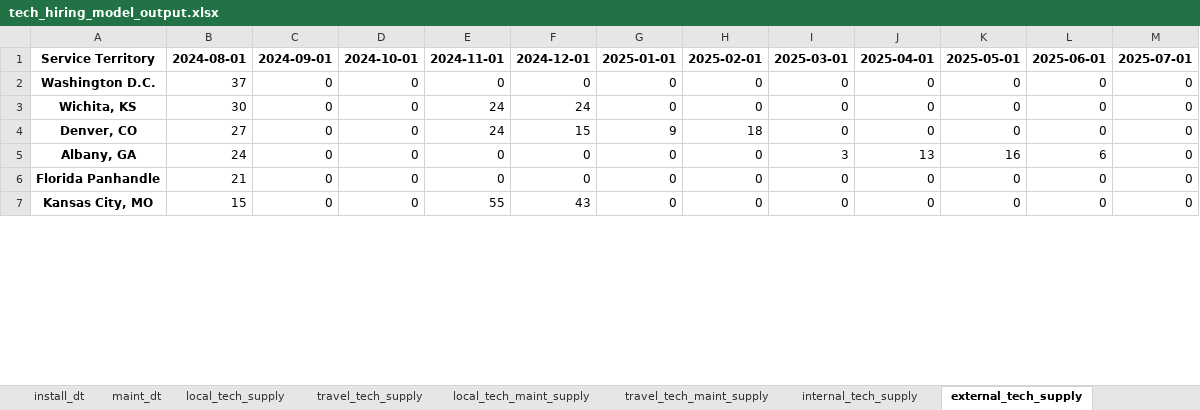
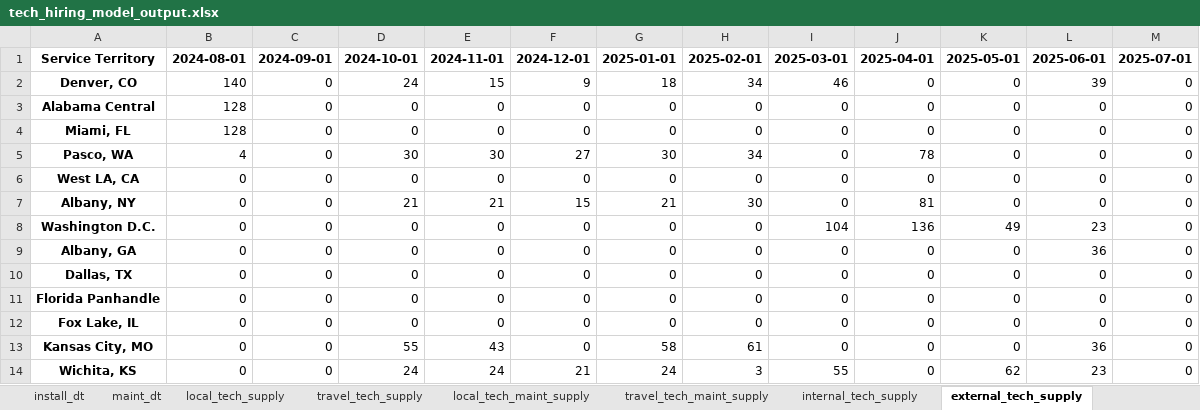
Before and after one commit to djdawkins-flock/binder-tech-hiring, an Excel workbook: output/tech_hiring_model_output.xlsx, sheet external_tech_supply, drawn as a sheet; only a part is shown; values as stored, in another font and other column widths than the file's, no borders; addresses are those after the commit; the diff covers the shown part only; the diff names each change by its address in the sheet, - before the commit and + after, or states it on an @@ line.

```diff
--- a/output/tech_hiring_model_output.xlsx (sheet external_tech_supply)
+++ b/output/tech_hiring_model_output.xlsx (sheet external_tech_supply)
+row 2: Denver, CO | 140 | 0 | 24 | 15 | 9 | 18 | 34 | 46 | 0 | 0 | 39 | 0
-A3: Washington D.C.
+A3: Alabama Central
-B3: 37
+B3: 128
-A4: Wichita, KS
+A4: Miami, FL
-B4: 30
+B4: 128
-E4: 24
+E4: 0
-F4: 24
+F4: 0
+row 5: Pasco, WA | 4 | 0 | 30 | 30 | 27 | 30 | 34 | 0 | 78 | 0 | 0 | 0
-A6: Denver, CO
+A6: West LA, CA
-B6: 27
+B6: 0
-E6: 24
+E6: 0
-F6: 15
+F6: 0
-G6: 9
+G6: 0
-H6: 18
+H6: 0
+row 7: Albany, NY | 0 | 0 | 21 | 21 | 15 | 21 | 30 | 0 | 81 | 0 | 0 | 0
+row 8: Washington D.C. | 0 | 0 | 0 | 0 | 0 | 0 | 0 | 104 | 136 | 49 | 23 | 0
-B9: 24
+B9: 0
-I9: 3
+I9: 0
-J9: 13
+J9: 0
-K9: 16
+K9: 0
-L9: 6
+L9: 36
@@ row 59 moved to row 10: Dallas, TX @@
-B11: 21
+B11: 0
@@ row 72 moved to row 12: Fox Lake, IL @@
-B13: 15
+B13: 0
-D13: 0
+D13: 55
-E13: 55
+E13: 43
-F13: 43
+F13: 0
-G13: 0
+G13: 58
-H13: 0
+H13: 61
-L13: 0
+L13: 36
+row 14: Wichita, KS | 0 | 0 | 24 | 24 | 21 | 24 | 3 | 55 | 0 | 62 | 23 | 0
```
Also changed, not shown: 20 added rows, 24 removed rows, 34 moved rows and 72 edited cells elsewhere in this sheet, sheet st_grounded_travel_tech_capacity, sheet unmet_install_dt, sheet internal_tech_supply, sheet internal_maint_tech_supply, sheet local_tech_maint_supply, sheet local_tech_supply, 7 more sheets, other sheet tabs, 3 other files.
